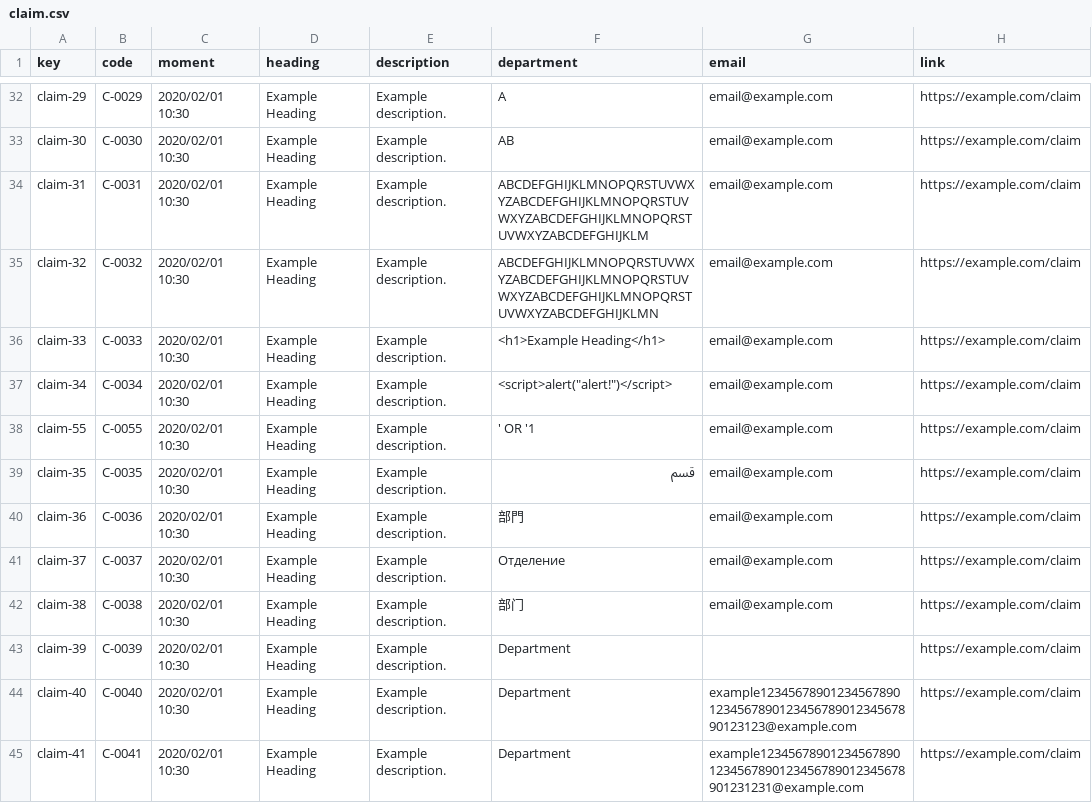
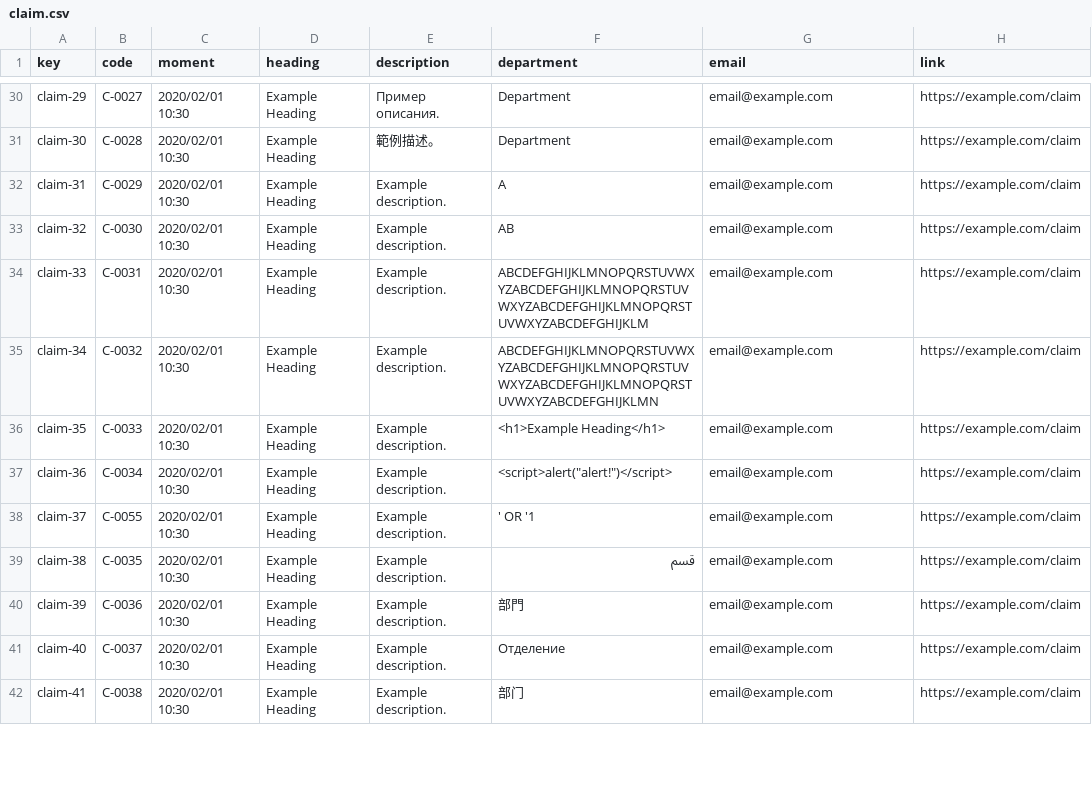
Before and after one commit to rafcasceb/Acme-SF-D04, a CSV file: src/main/webapp/WEB-INF/resources/sample-data/claim.csv, drawn as a sheet; only a part is shown, gaps mark what is left out; removed rows and columns are numbered as before the commit, all else as after; the diff covers the shown part only; the diff names each change by its address in the sheet, - before the commit and + after, or states it on an @@ line.

```diff
--- a/src/main/webapp/WEB-INF/resources/sample-data/claim.csv
+++ b/src/main/webapp/WEB-INF/resources/sample-data/claim.csv
-B30 (code): C-0029
+B30 (code): C-0027
-E30 (description): Example description.
+E30 (description): Пример описания.
-F30 (department): A
+F30 (department): Department
-B31 (code): C-0030
+B31 (code): C-0028
-E31 (description): Example description.
+E31 (description): 範例描述。
-F31 (department): AB
+F31 (department): Department
-B32 (code): C-0031
+B32 (code): C-0029
-F32 (department): ABCDEFGHIJKLMNOPQRSTUVWXYZABCDEFGHIJKLMNOPQRSTUVWXYZABCDEFGHIJKLMNOPQRSTUVWXYZABCDEFGHIJKLM
+F32 (department): A
-B33 (code): C-0032
+B33 (code): C-0030
-F33 (department): ABCDEFGHIJKLMNOPQRSTUVWXYZABCDEFGHIJKLMNOPQRSTUVWXYZABCDEFGHIJKLMNOPQRSTUVWXYZABCDEFGHIJKLMN
+F33 (department): AB
-B34 (code): C-0033
+B34 (code): C-0031
-F34 (department): <h1>Example Heading</h1>
+F34 (department): ABCDEFGHIJKLMNOPQRSTUVWXYZABCDEFGHIJKLMNOPQRSTUVWXYZABCDEFGHIJKLMNOPQRSTUVWXYZABCDEFGHIJKLM
-B35 (code): C-0034
+B35 (code): C-0032
-F35 (department): <script>alert("alert!")</script>
+F35 (department): ABCDEFGHIJKLMNOPQRSTUVWXYZABCDEFGHIJKLMNOPQRSTUVWXYZABCDEFGHIJKLMNOPQRSTUVWXYZABCDEFGHIJKLMN
-row 38: claim-55 | C-0055 | 2020/02/01 10:30 | Example Heading | Example description. | ' OR '1 | email@example.com | https://example.com/claim
-B36 (code): C-0035
+B36 (code): C-0033
-F36 (department): قسم
+F36 (department): <h1>Example Heading</h1>
-B37 (code): C-0036
+B37 (code): C-0034
-F37 (department): 部門
+F37 (department): <script>alert("alert!")</script>
-B38 (code): C-0037
+B38 (code): C-0055
-F38 (department): Отделение
+F38 (department): ' OR '1
-B39 (code): C-0038
+B39 (code): C-0035
-F39 (department): 部门
+F39 (department): قسم
-B40 (code): C-0039
+B40 (code): C-0036
-F40 (department): Department
+F40 (department): 部門
-G40 (email): (empty)
+G40 (email): email@example.com
-B41 (code): C-0040
+B41 (code): C-0037
-F41 (department): Department
+F41 (department): Отделение
-G41 (email): example12345678901234567890123456789012345678901234567890123123@example.com
+G41 (email): email@example.com
-B42 (code): C-0041
+B42 (code): C-0038
-F42 (department): Department
+F42 (department): 部门
-G42 (email): example123456789012345678901234567890123456789012345678901231231@example.com
+G42 (email): email@example.com
```
Also changed, not shown: 3 added rows, 2 removed rows and 57 edited cells elsewhere in this file, src/main/webapp/WEB-INF/resources/sample-data/audit-record.csv, 36 other files.
